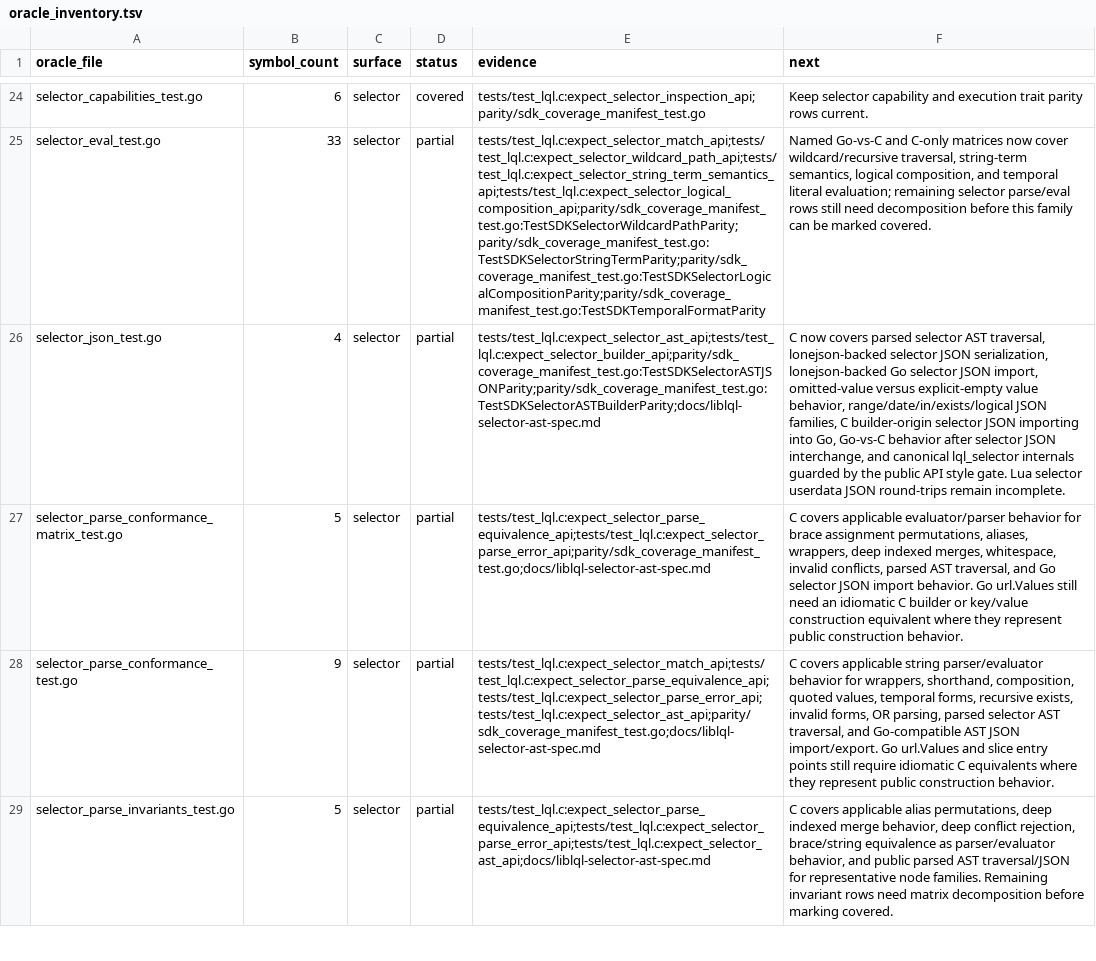
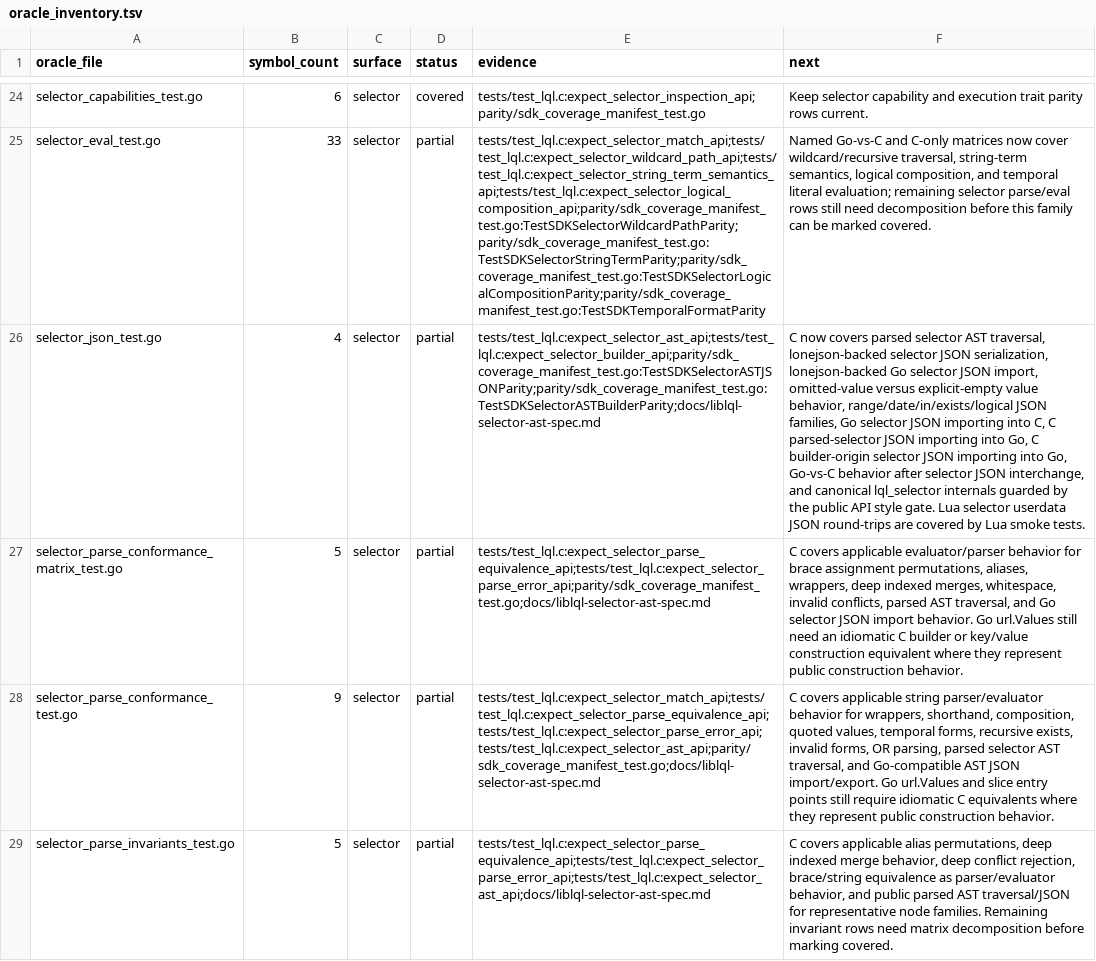
Before and after one commit to sa6mwa/liblql, a TSV file: parity/oracle_inventory.tsv, drawn as a sheet; only a part is shown, gaps mark what is left out; the diff covers the shown part only; the diff names each change by its address in the sheet, - before the commit and + after, or states it on an @@ line.

Commit message:
test(parity): assert selector json interchange

```diff
--- a/parity/oracle_inventory.tsv
+++ b/parity/oracle_inventory.tsv
-F26 (next): …JSON families, C builder-origin selector JSON importing into Go, Go-vs-C behavior after selector JSON interchange, and canonical lql_selector internals guarded by the public API style gate. Lua selector userdata JSON round-trips remain incomplete.
+F26 (next): …JSON families, Go selector JSON importing into C, C parsed-selector JSON importing into Go, C builder-origin selector JSON importing into Go, Go-vs-C behavior after selector JSON interchange, and canonical lql_selector internals guarded by the public API style gate. Lua selector userdata JSON round-trips are covered by Lua smoke tests.
```
Also changed, not shown: 2 edited cells elsewhere in this file, 1 other file.
